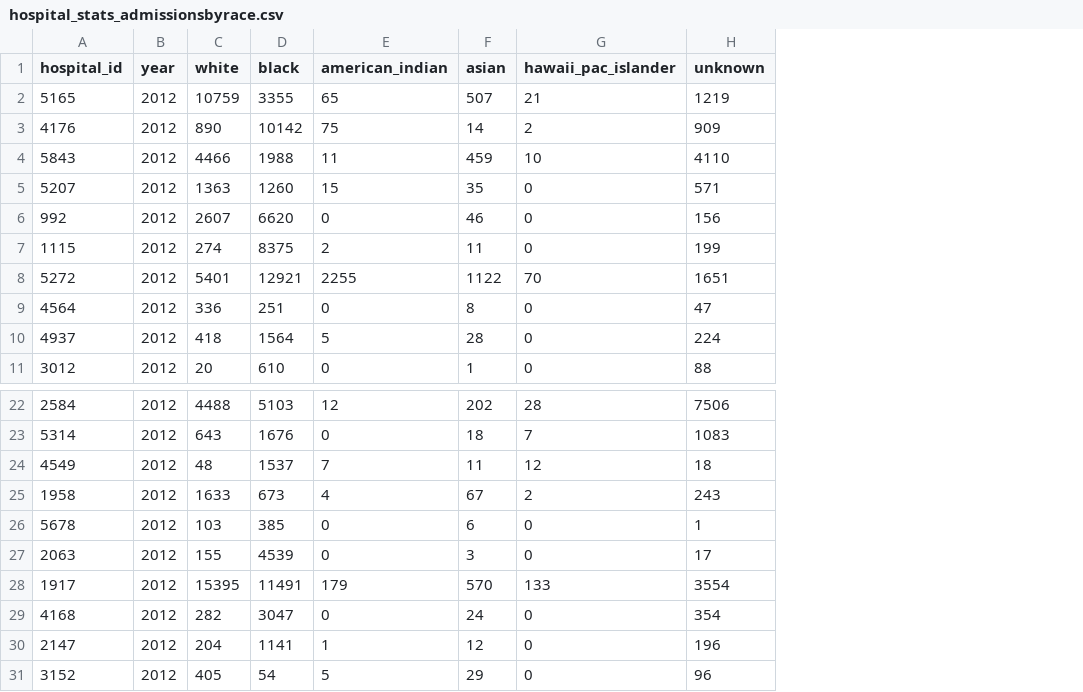
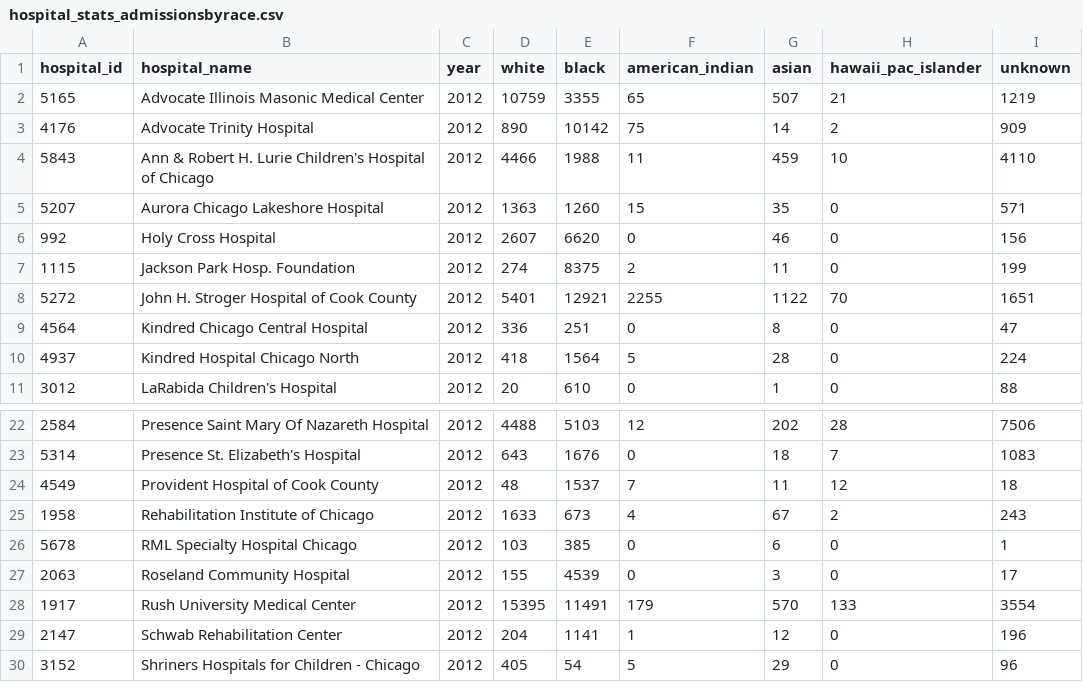
Before and after one commit to smartchicago/chicago-atlas, a CSV file: db/import/hospital_stats_admissionsbyrace.csv, drawn as a sheet; only a part is shown, gaps mark what is left out; removed rows and columns are numbered as before the commit, all else as after; the diff names each change by its address in the sheet, - before the commit and + after, or states it on an @@ line.

```diff
--- a/db/import/hospital_stats_admissionsbyrace.csv
+++ b/db/import/hospital_stats_admissionsbyrace.csv
+column B (hospital_name), rows 2-11: Advocate Illinois Masonic Medical Center | Advocate Trinity Hospital | Ann & Robert H. Lurie Children's Hospital of Chicago | Aurora Chicago Lakeshore Hospital | Holy Cross Hospital | Jackson Park Hosp. Foundation | John H. Stroger Hospital of Cook County | Kindred Chicago Central Hospital | Kindred Hospital Chicago North | LaRabida Children's Hospital; rows 22-30: Presence Saint Mary Of Nazareth Hospital | Presence St. Elizabeth's Hospital | Provident Hospital of Cook County | Rehabilitation Institute of Chicago | RML Specialty Hospital Chicago | Roseland Community Hospital | Rush University Medical Center | Schwab Rehabilitation Center | Shriners Hospitals for Children - Chicago
-row 29: 4168 | 2012 | 282 | 3047 | 0 | 24 | 0 | 354
```
Also changed, not shown: db/import/hospital_stats_admissionsbyage.csv, db/import/hospital_stats_admissionsbyethnicity.csv, 7 other files.
